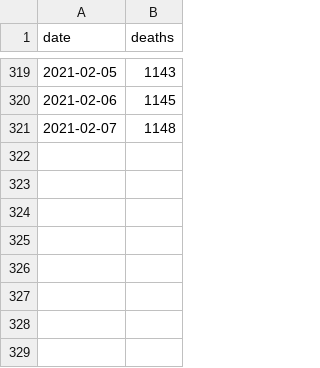
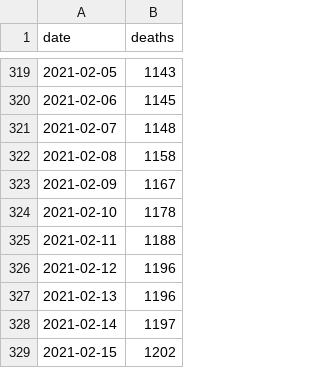
Before and after one commit to b3orn/corona-hamburg, a CSV file: corona-hamburg-deaths.csv, drawn as a sheet; only a part is shown, gaps mark what is left out; the diff names each change by its address in the sheet, - before the commit and + after, or states it on an @@ line.

```diff
--- a/corona-hamburg-deaths.csv
+++ b/corona-hamburg-deaths.csv
+row 322: 2021-02-08 | 1158
+row 323: 2021-02-09 | 1167
+row 324: 2021-02-10 | 1178
+row 325: 2021-02-11 | 1188
+row 326: 2021-02-12 | 1196
+row 327: 2021-02-13 | 1196
+row 328: 2021-02-14 | 1197
+row 329: 2021-02-15 | 1202
```
Also changed, not shown: corona-hamburg-daily.csv, 1 other file.
